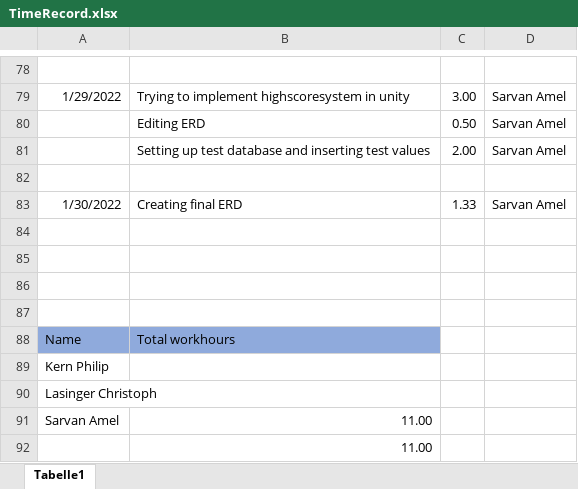
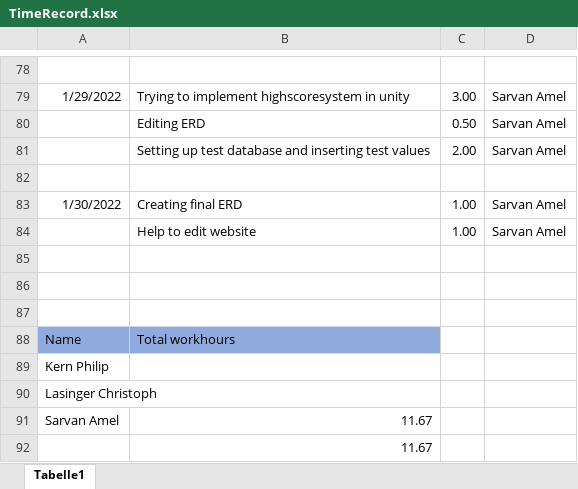
Before and after one commit to ChristophLasinger/Youre-not-alone, an Excel workbook: documents/TimeRecord.xlsx, sheet Tabelle1, drawn as a sheet; only a part is shown, gaps mark what is left out; values as stored, in another font and other column widths than the file's, no borders; charts and pictures not drawn; the diff names each change by its address in the sheet, - before the commit and + after, or states it on an @@ line.

Commit message:
Update ERD and Time-Record

```diff
--- a/documents/TimeRecord.xlsx (sheet Tabelle1)
+++ b/documents/TimeRecord.xlsx (sheet Tabelle1)
-C83: 1.33
+C83: 1.00
-row 84: (empty)
+row 84:  | Help to edit website | 1.00 | Sarvan Amel
-B91:B92: 11.00
+B91:B92: 11.67
```
Also changed, not shown: 1 other file.
